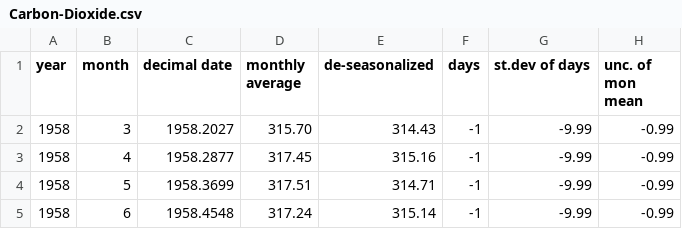
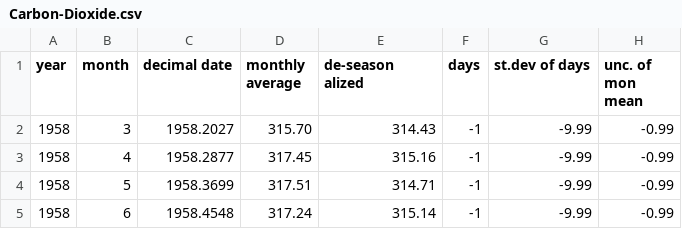
Before and after one commit to DiazPrisheilaDharmawan/dataset-from-nasa-climate-change-data-portal, a CSV file: Carbon-Dioxide.csv, drawn as a sheet; only a part is shown.

Commit message:
Update Carbon-Dioxide.csv

```diff
--- a/Carbon-Dioxide.csv
+++ b/Carbon-Dioxide.csv
@@ -1,2 +1,2 @@
-year,month,decimal date,monthly average,de-seasonalized,days,st.dev of days,unc. of mon mean
+year,month,decimal date,monthly average,de-season alized,days,st.dev of days,unc. of mon mean
 1958,3,1958.2027,315.70,314.43,-1,-9.99,-0.99
```
